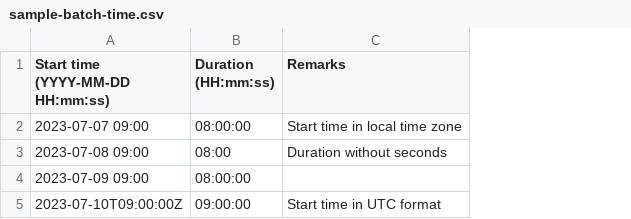
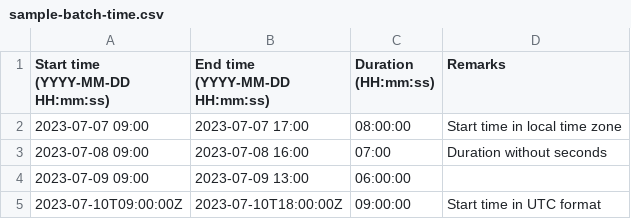
Before and after one commit to totem-tech/totem-ui, a CSV file: dist/sample-batch-time.csv, drawn as a sheet; addresses are those after the commit; the diff names each change by its address in the sheet, - before the commit and + after, or states it on an @@ line.

```diff
--- a/dist/sample-batch-time.csv
+++ b/dist/sample-batch-time.csv
+column B (End time (YYYY-MM-DD HH:mm:ss)), rows 2-5: 2023-07-07 17:00 | 2023-07-08 16:00 | 2023-07-09 13:00 | 2023-07-10T18:00:00Z
-C3 (Duration (HH:mm:ss)): 08:00
+C3 (Duration (HH:mm:ss)): 07:00
-C4 (Duration (HH:mm:ss)): 08:00:00
+C4 (Duration (HH:mm:ss)): 06:00:00
```
Also changed, not shown: public/sample-batch-time.csv, 4 other files.
